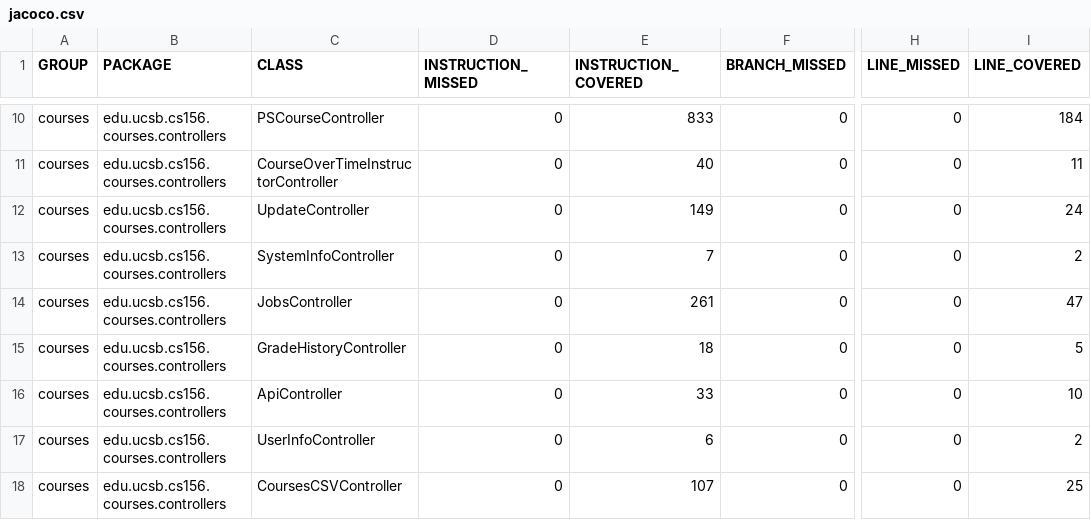
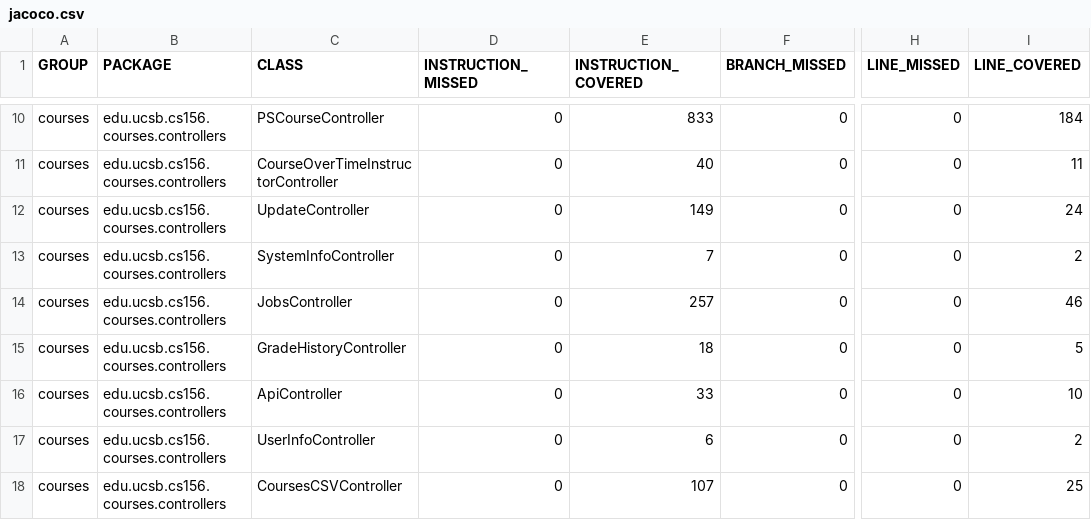
Before and after one commit to ucsb-cs156-s25/proj-courses-s25-05, a CSV file: jacoco/jacoco.csv, drawn as a sheet; only a part is shown, gaps mark what is left out; the diff names each change by its address in the sheet, - before the commit and + after, or states it on an @@ line.

```diff
--- a/jacoco/jacoco.csv
+++ b/jacoco/jacoco.csv
-E14 (INSTRUCTION_COVERED): 261
+E14 (INSTRUCTION_COVERED): 257
-I14 (LINE_COVERED): 47
+I14 (LINE_COVERED): 46
```
Also changed, not shown: 7 other files.
